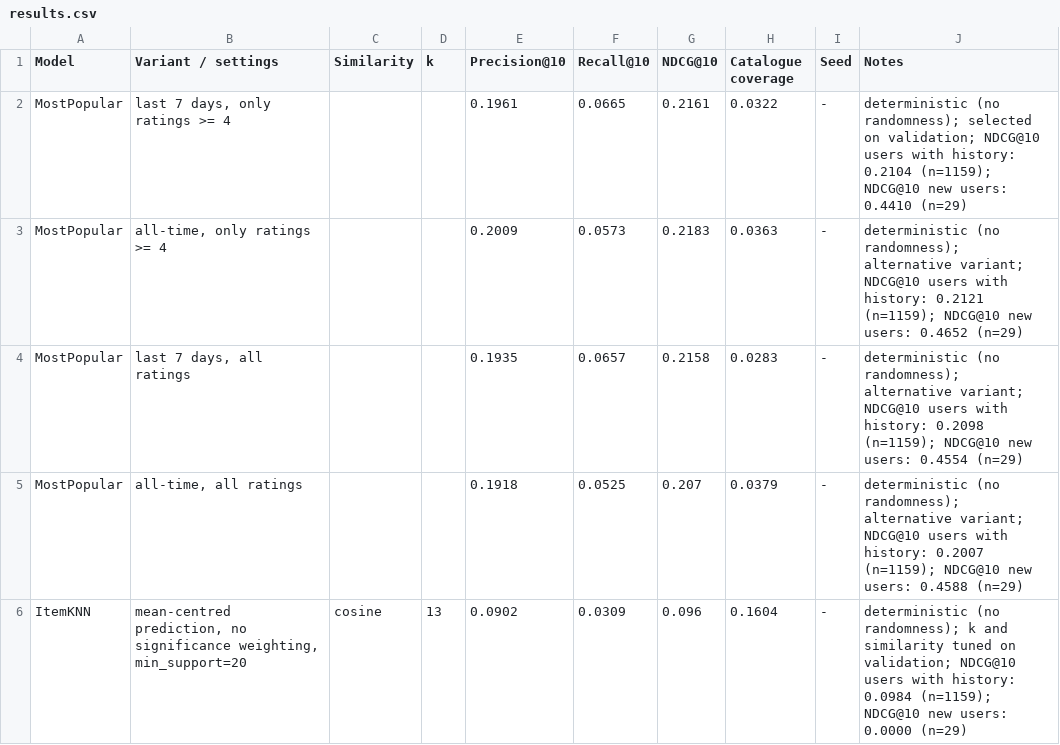
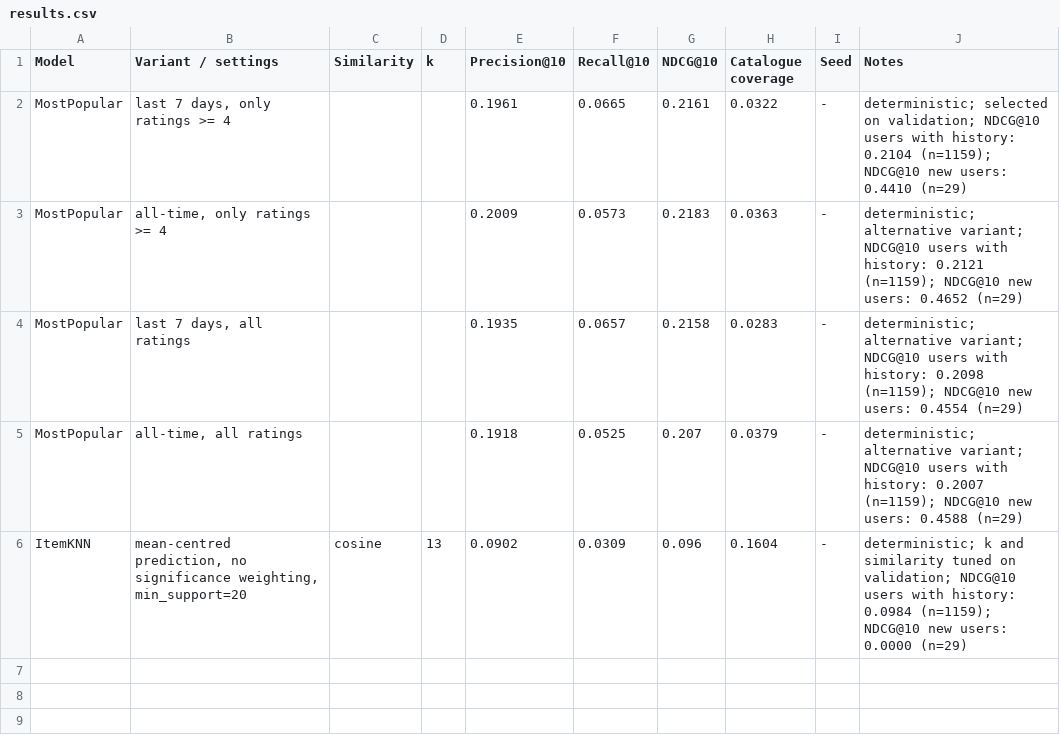
Before and after one commit to halampav/DATA.ML.360-2026-2027-1_group16, a CSV file: results/results.csv, drawn as a sheet.

```diff
--- a/results/results.csv
+++ b/results/results.csv
@@ -1,6 +1,6 @@
 Model,Variant / settings,Similarity,k,Precision@10,Recall@10,NDCG@10,Catalogue coverage,Seed,Notes
-MostPopular,"last 7 days, only ratings >= 4",,,0.1961,0.0665,0.2161,0.0322,-,deterministic (no randomness); selected on validation; NDCG@10 users with history: 0.2104 (n=1159); NDCG@10 new users: 0.4410 (n=29)
-MostPopular,"all-time, only ratings >= 4",,,0.2009,0.0573,0.2183,0.0363,-,deterministic (no randomness); alternative variant; NDCG@10 users with history: 0.2121 (n=1159); NDCG@10 new users: 0.4652 (n=29)
-MostPopular,"last 7 days, all ratings",,,0.1935,0.0657,0.2158,0.0283,-,deterministic (no randomness); alternative variant; NDCG@10 users with history: 0.2098 (n=1159); NDCG@10 new users: 0.4554 (n=29)
-MostPopular,"all-time, all ratings",,,0.1918,0.0525,0.207,0.0379,-,deterministic (no randomness); alternative variant; NDCG@10 users with history: 0.2007 (n=1159); NDCG@10 new users: 0.4588 (n=29)
-ItemKNN,"mean-centred prediction, no significance weighting, min_support=20",cosine,13,0.0902,0.0309,0.096,0.1604,-,deterministic (no randomness); k and similarity tuned on validation; NDCG@10 users with history: 0.0984 (n=1159); NDCG@10 new users: 0.0000 (n=29)
+MostPopular,"last 7 days, only ratings >= 4",,,0.1961,0.0665,0.2161,0.0322,-,deterministic; selected on validation; NDCG@10 users with history: 0.2104 (n=1159); NDCG@10 new users: 0.4410 (n=29)
+MostPopular,"all-time, only ratings >= 4",,,0.2009,0.0573,0.2183,0.0363,-,deterministic; alternative variant; NDCG@10 users with history: 0.2121 (n=1159); NDCG@10 new users: 0.4652 (n=29)
+MostPopular,"last 7 days, all ratings",,,0.1935,0.0657,0.2158,0.0283,-,deterministic; alternative variant; NDCG@10 users with history: 0.2098 (n=1159); NDCG@10 new users: 0.4554 (n=29)
+MostPopular,"all-time, all ratings",,,0.1918,0.0525,0.207,0.0379,-,deterministic; alternative variant; NDCG@10 users with history: 0.2007 (n=1159); NDCG@10 new users: 0.4588 (n=29)
+ItemKNN,"mean-centred prediction, no significance weighting, min_support=20",cosine,13,0.0902,0.0309,0.096,0.1604,-,deterministic; k and similarity tuned on validation; NDCG@10 users with history: 0.0984 (n=1159); NDCG@10 new users: 0.0000 (n=29)
```
Also changed, not shown: 8 other files.
